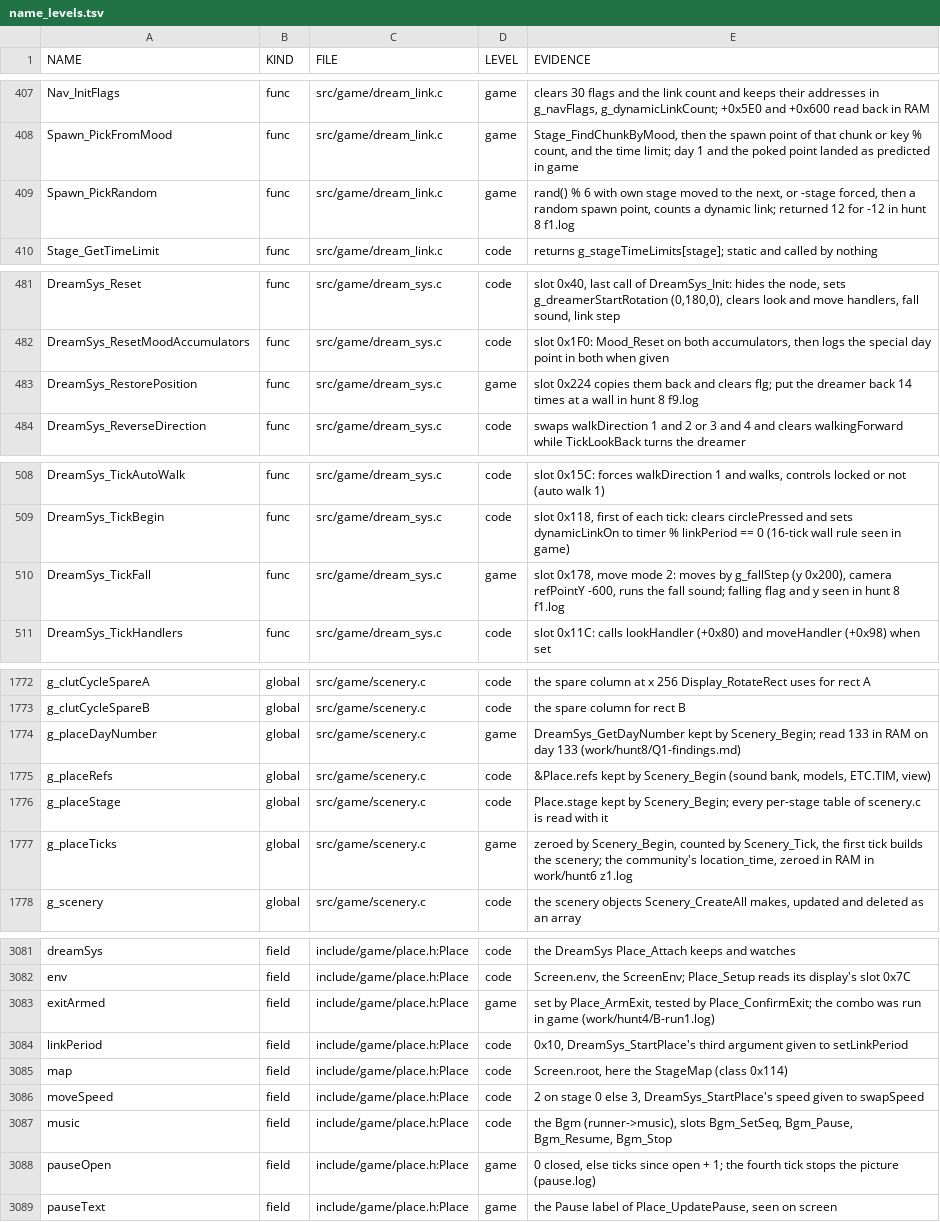
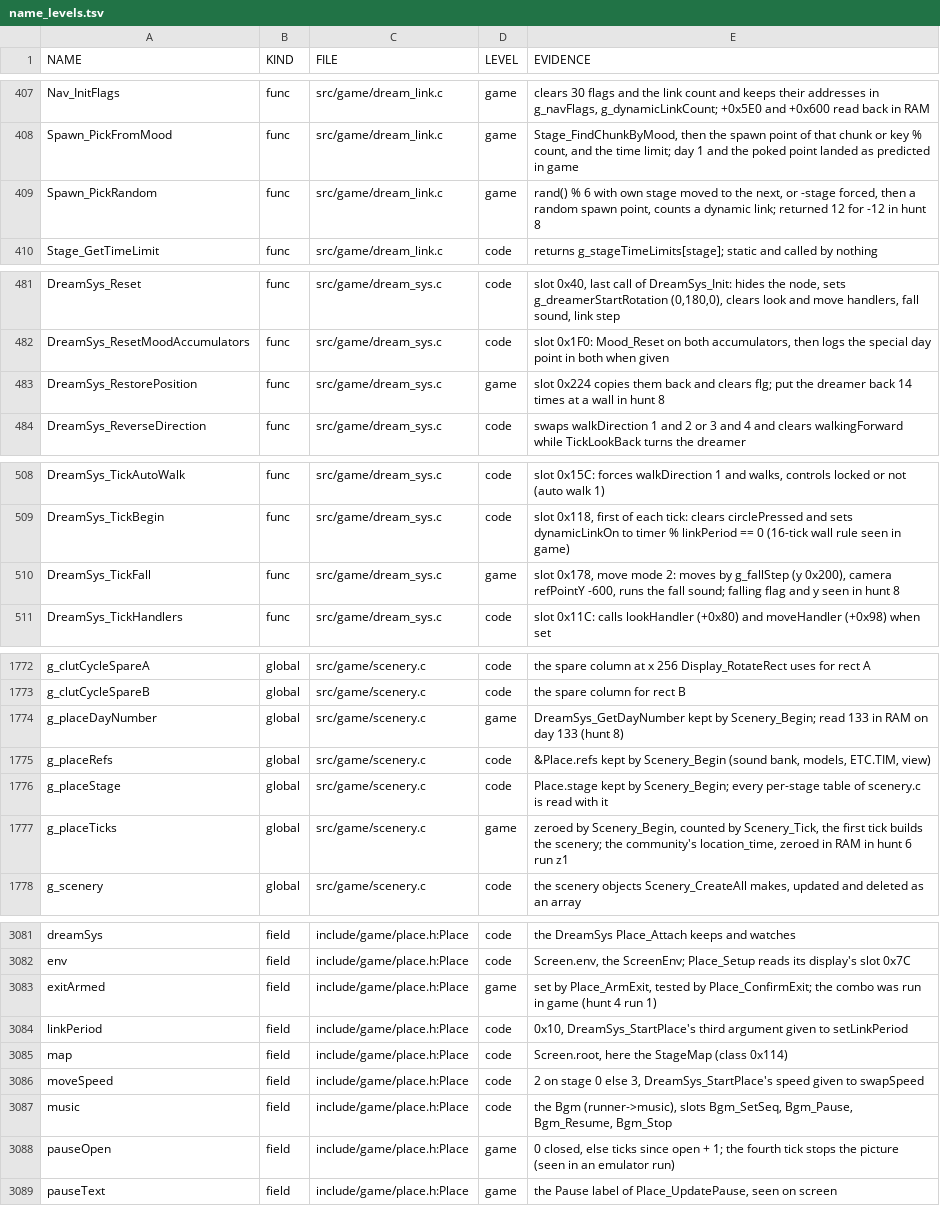
Before and after one commit to klNuno/lsd-decomp, a TSV file: config/name_levels.tsv, drawn as a sheet; only a part is shown, gaps mark what is left out; the diff covers the shown part only.

```diff
--- a/config/name_levels.tsv
+++ b/config/name_levels.tsv
@@ -408,3 +408,3 @@ Nav_InitFlags	func	src/game/dream_link.c	game	clears 30 flags and the link count
 Spawn_PickFromMood	func	src/game/dream_link.c	game	Stage_FindChunkByMood, then the spawn point of that chunk or key % count, and the time limit; day 1 and the poked point landed as predicted in game
-Spawn_PickRandom	func	src/game/dream_link.c	game	rand() % 6 with own stage moved to the next, or -stage forced, then a random spawn point, counts a dynamic link; returned 12 for -12 in hunt 8 f1.log
+Spawn_PickRandom	func	src/game/dream_link.c	game	rand() % 6 with own stage moved to the next, or -stage forced, then a random spawn point, counts a dynamic link; returned 12 for -12 in hunt 8
 Stage_GetTimeLimit	func	src/game/dream_link.c	code	returns g_stageTimeLimits[stage]; static and called by nothing
@@ -482,3 +482,3 @@ DreamSys_Reset	func	src/game/dream_sys.c	code	slot 0x40, last call of DreamSys_I
 DreamSys_ResetMoodAccumulators	func	src/game/dream_sys.c	code	slot 0x1F0: Mood_Reset on both accumulators, then logs the special day point in both when given
-DreamSys_RestorePosition	func	src/game/dream_sys.c	game	slot 0x224 copies them back and clears flg; put the dreamer back 14 times at a wall in hunt 8 f9.log
+DreamSys_RestorePosition	func	src/game/dream_sys.c	game	slot 0x224 copies them back and clears flg; put the dreamer back 14 times at a wall in hunt 8
 DreamSys_ReverseDirection	func	src/game/dream_sys.c	code	swaps walkDirection 1 and 2 or 3 and 4 and clears walkingForward while TickLookBack turns the dreamer
@@ -509,3 +509,3 @@ DreamSys_TickAutoWalk	func	src/game/dream_sys.c	code	slot 0x15C: forces walkDire
 DreamSys_TickBegin	func	src/game/dream_sys.c	code	slot 0x118, first of each tick: clears circlePressed and sets dynamicLinkOn to timer % linkPeriod == 0 (16-tick wall rule seen in game)
-DreamSys_TickFall	func	src/game/dream_sys.c	game	slot 0x178, move mode 2: moves by g_fallStep (y 0x200), camera refPointY -600, runs the fall sound; falling flag and y seen in hunt 8 f1.log
+DreamSys_TickFall	func	src/game/dream_sys.c	game	slot 0x178, move mode 2: moves by g_fallStep (y 0x200), camera refPointY -600, runs the fall sound; falling flag and y seen in hunt 8
 DreamSys_TickHandlers	func	src/game/dream_sys.c	code	slot 0x11C: calls lookHandler (+0x80) and moveHandler (+0x98) when set
@@ -1773,6 +1773,6 @@ g_clutCycleSpareA	global	src/game/scenery.c	code	the spare column at x 256 Displ
 g_clutCycleSpareB	global	src/game/scenery.c	code	the spare column for rect B
-g_placeDayNumber	global	src/game/scenery.c	game	DreamSys_GetDayNumber kept by Scenery_Begin; read 133 in RAM on day 133 (work/hunt8/Q1-findings.md)
+g_placeDayNumber	global	src/game/scenery.c	game	DreamSys_GetDayNumber kept by Scenery_Begin; read 133 in RAM on day 133 (hunt 8)
 g_placeRefs	global	src/game/scenery.c	code	&Place.refs kept by Scenery_Begin (sound bank, models, ETC.TIM, view)
 g_placeStage	global	src/game/scenery.c	code	Place.stage kept by Scenery_Begin; every per-stage table of scenery.c is read with it
-g_placeTicks	global	src/game/scenery.c	game	zeroed by Scenery_Begin, counted by Scenery_Tick, the first tick builds the scenery; the community's location_time, zeroed in RAM in work/hunt6 z1.log
+g_placeTicks	global	src/game/scenery.c	game	zeroed by Scenery_Begin, counted by Scenery_Tick, the first tick builds the scenery; the community's location_time, zeroed in RAM in hunt 6 run z1
 g_scenery	global	src/game/scenery.c	code	the scenery objects Scenery_CreateAll makes, updated and deleted as an array
@@ -3082,3 +3082,3 @@ dreamSys	field	include/game/place.h:Place	code	the DreamSys Place_Attach keeps a
 env	field	include/game/place.h:Place	code	Screen.env, the ScreenEnv; Place_Setup reads its display's slot 0x7C
-exitArmed	field	include/game/place.h:Place	game	set by Place_ArmExit, tested by Place_ConfirmExit; the combo was run in game (work/hunt4/B-run1.log)
+exitArmed	field	include/game/place.h:Place	game	set by Place_ArmExit, tested by Place_ConfirmExit; the combo was run in game (hunt 4 run 1)
 linkPeriod	field	include/game/place.h:Place	code	0x10, DreamSys_StartPlace's third argument given to setLinkPeriod
@@ -3087,3 +3087,3 @@ moveSpeed	field	include/game/place.h:Place	code	2 on stage 0 else 3, DreamSys_St
 music	field	include/game/place.h:Place	code	the Bgm (runner->music), slots Bgm_SetSeq, Bgm_Pause, Bgm_Resume, Bgm_Stop
-pauseOpen	field	include/game/place.h:Place	game	0 closed, else ticks since open + 1; the fourth tick stops the picture (pause.log)
+pauseOpen	field	include/game/place.h:Place	game	0 closed, else ticks since open + 1; the fourth tick stops the picture (seen in an emulator run)
 pauseText	field	include/game/place.h:Place	game	the Pause label of Place_UpdatePause, seen on screen
```
Also changed, not shown: 34 edited cells elsewhere in this file, config/layout.tsv, 43 other files.
